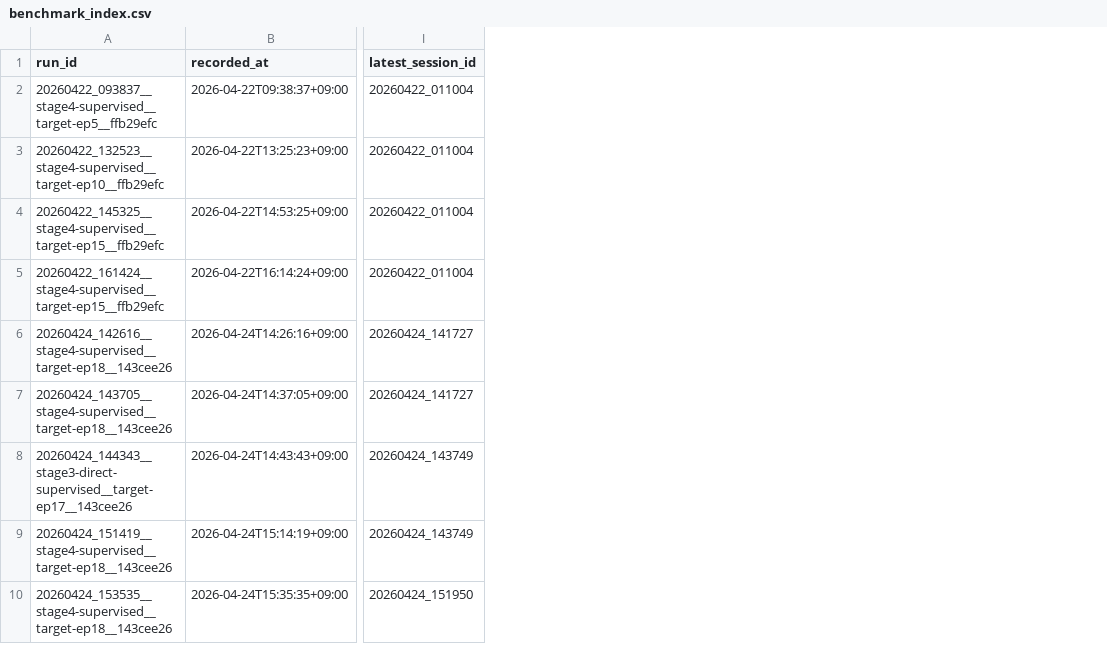
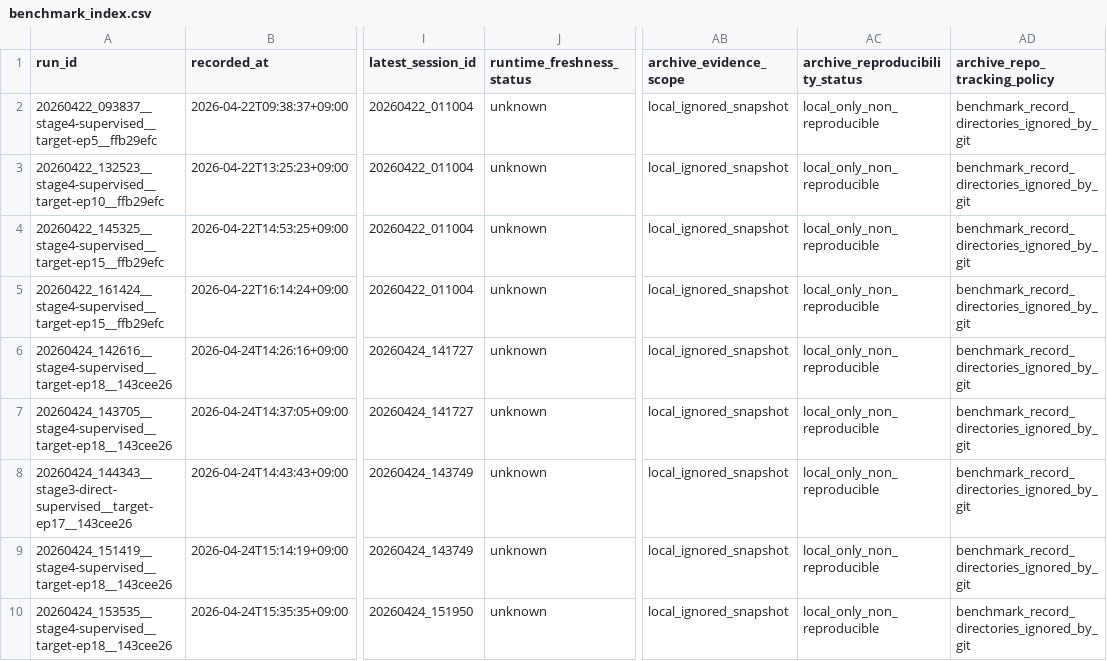
Before and after one commit to temppppppppppppppppppppppp/devdev, a CSV file: benchmarks/benchmark_index.csv, drawn as a sheet; only a part is shown, gaps mark what is left out; the diff names each change by its address in the sheet, - before the commit and + after, or states it on an @@ line.

Commit message:
Label benchmark archive reproducibility

```diff
--- a/benchmarks/benchmark_index.csv
+++ b/benchmarks/benchmark_index.csv
+column J (runtime_freshness_status), rows 2-10: all unknown
+column AB (archive_evidence_scope), rows 2-10: all local_ignored_snapshot
+column AC (archive_reproducibility_status), rows 2-10: all local_only_non_reproducible
+column AD (archive_repo_tracking_policy), rows 2-10: all benchmark_record_directories_ignored_by_git
```
Also changed, not shown: 5 other files.
